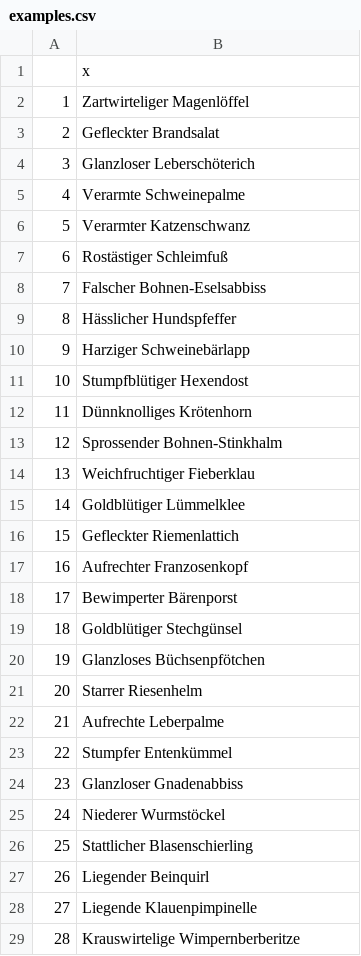
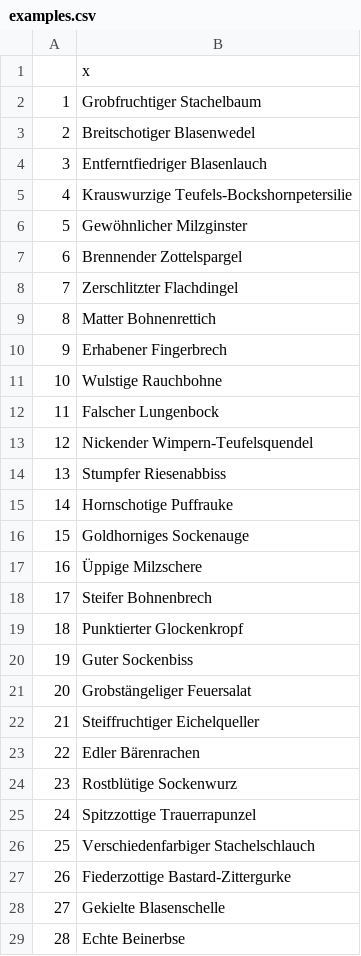
Before and after one commit to KerstinPierick/German_botanical_names, a CSV file: examples.csv, drawn as a sheet; only a part is shown; the diff covers the shown part only.

```diff
--- a/examples.csv
+++ b/examples.csv
@@ -1,29 +1,29 @@
 "","x"
-"1","Zartwirteliger Magenlöffel"
-"2","Gefleckter Brandsalat"
-"3","Glanzloser Leberschöterich"
-"4","Verarmte Schweinepalme"
-"5","Verarmter Katzenschwanz"
-"6","Rostästiger Schleimfuß"
-"7","Falscher Bohnen-Eselsabbiss"
-"8","Hässlicher Hundspfeffer"
-"9","Harziger Schweinebärlapp"
-"10","Stumpfblütiger Hexendost"
-"11","Dünnknolliges Krötenhorn"
-"12","Sprossender Bohnen-Stinkhalm"
-"13","Weichfruchtiger Fieberklau"
-"14","Goldblütiger Lümmelklee"
-"15","Gefleckter Riemenlattich"
-"16","Aufrechter Franzosenkopf"
-"17","Bewimperter Bärenporst"
-"18","Goldblütiger Stechgünsel"
-"19","Glanzloses Büchsenpfötchen"
-"20","Starrer Riesenhelm"
-"21","Aufrechte Leberpalme"
-"22","Stumpfer Entenkümmel"
-"23","Glanzloser Gnadenabbiss"
-"24","Niederer Wurmstöckel"
-"25","Stattlicher Blasenschierling"
-"26","Liegender Beinquirl"
-"27","Liegende Klauenpimpinelle"
-"28","Krauswirtelige Wimpernberberitze"
+"1","Grobfruchtiger Stachelbaum"
+"2","Breitschotiger Blasenwedel"
+"3","Entferntfiedriger Blasenlauch"
+"4","Krauswurzige Teufels-Bockshornpetersilie"
+"5","Gewöhnlicher Milzginster"
+"6","Brennender Zottelspargel"
+"7","Zerschlitzter Flachdingel"
+"8","Matter Bohnenrettich"
+"9","Erhabener Fingerbrech"
+"10","Wulstige Rauchbohne"
+"11","Falscher Lungenbock"
+"12","Nickender Wimpern-Teufelsquendel"
+"13","Stumpfer Riesenabbiss"
+"14","Hornschotige Puffrauke"
+"15","Goldhorniges Sockenauge"
+"16","Üppige Milzschere"
+"17","Steifer Bohnenbrech"
+"18","Punktierter Glockenkropf"
+"19","Guter Sockenbiss"
+"20","Grobstängeliger Feuersalat"
+"21","Steiffruchtiger Eichelqueller"
+"22","Edler Bärenrachen"
+"23","Rostblütige Sockenwurz"
+"24","Spitzzottige Trauerrapunzel"
+"25","Verschiedenfarbiger Stachelschlauch"
+"26","Fiederzottige Bastard-Zittergurke"
+"27","Gekielte Blasenschelle"
+"28","Echte Beinerbse"
```
Also changed, not shown: 172 edited cells elsewhere in this file, 2 other files.
